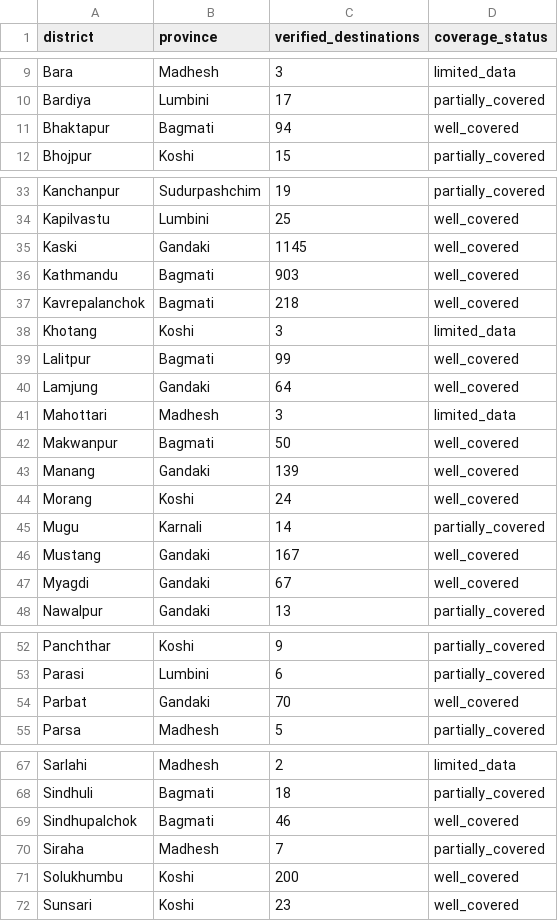
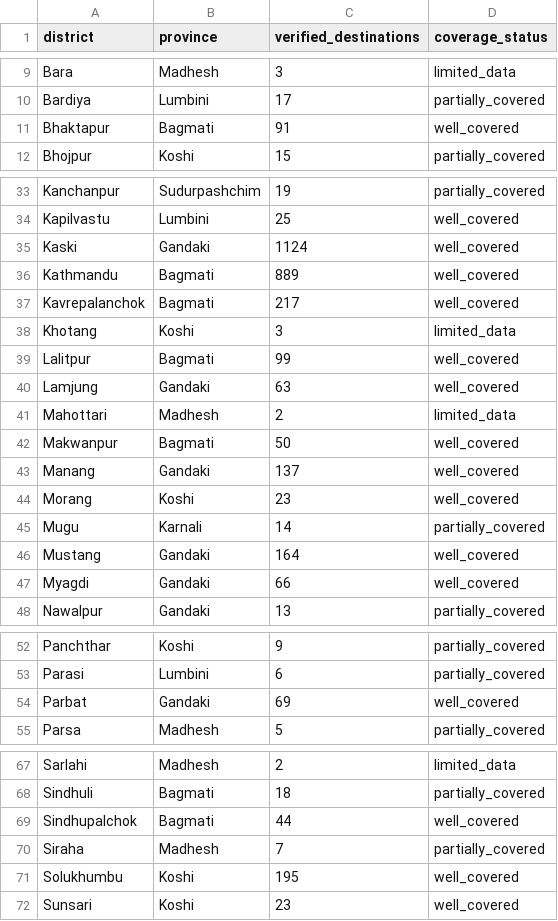
Before and after one commit to Diwash234/Tourism, a CSV file: reports/live_data_quality.csv, drawn as a sheet; only a part is shown, gaps mark what is left out; the diff covers the shown part only.

Commit message:
Close DEF-011 (duplicate merge) + DEF-013 (code splitting); DEF-012 stays honestly open
DEF-011 — duplicate destinations merged conservatively:
- NEW merge_duplicate_destinations command: only same-name+district
  records within 100 m count as duplicates (analysis: 42..49 clusters
  near, 72 pairs legitimately far apart and left untouched).
- Applied: 49 clusters, 57 twins ARCHIVED (never deleted), survivor
  keeps both records' data (blank-fill + image move), every merge
  recorded in DuplicateDecision (merged_snapshot) + audit logs on both
  rows. Dry-run default; --apply to write. Public: 6,654 -> 6,597;
  audit_navigable_places green; same-name pairs 190 -> 154 (verified
  far-apart namesakes). Test: MergeDuplicateDestinationsTests.

DEF-013 — frontend code splitting:
- React.lazy + Suspense for AdminDashboard (2.7k lines), Diagnostics,
  HotelAssignments, Tasks, ExploreNepalMap, Navigation, Itinerary.
- AdminDashboard now a separate 426 KB chunk (93 KB gz); main bundle
  2.43 MB -> 1.92 MB (558 KB gz). Logic tests + 130/130 nav tests +
  E2E 67/67 all green; lint 0 errors.

DEF-012 — stays OPEN by design: repo has district CENTROIDS only;
nearest-centroid assignment across irregular borders would be
guesswork, which the truthfulness rule forbids. Closes only with
sourced geocoding (official polygons or live Overpass on host).

Gates re-run: backend 482/482 OK on SQLite AND PostgreSQL 18.4; E2E
67/67; data-quality report regenerated (6,597 public, 0 fabrication
indicators); readiness report refreshed to these numbers.

Co-authored-by: arena-agent <297053741+arena-agent@users.noreply.github.com>

```diff
--- a/reports/live_data_quality.csv
+++ b/reports/live_data_quality.csv
@@ -10,3 +10,3 @@ Bara,Madhesh,3,limited_data
 Bardiya,Lumbini,17,partially_covered
-Bhaktapur,Bagmati,94,well_covered
+Bhaktapur,Bagmati,91,well_covered
 Bhojpur,Koshi,15,partially_covered
@@ -34,15 +34,15 @@ Kanchanpur,Sudurpashchim,19,partially_covered
 Kapilvastu,Lumbini,25,well_covered
-Kaski,Gandaki,1145,well_covered
-Kathmandu,Bagmati,903,well_covered
-Kavrepalanchok,Bagmati,218,well_covered
+Kaski,Gandaki,1124,well_covered
+Kathmandu,Bagmati,889,well_covered
+Kavrepalanchok,Bagmati,217,well_covered
 Khotang,Koshi,3,limited_data
 Lalitpur,Bagmati,99,well_covered
-Lamjung,Gandaki,64,well_covered
-Mahottari,Madhesh,3,limited_data
+Lamjung,Gandaki,63,well_covered
+Mahottari,Madhesh,2,limited_data
 Makwanpur,Bagmati,50,well_covered
-Manang,Gandaki,139,well_covered
-Morang,Koshi,24,well_covered
+Manang,Gandaki,137,well_covered
+Morang,Koshi,23,well_covered
 Mugu,Karnali,14,partially_covered
-Mustang,Gandaki,167,well_covered
-Myagdi,Gandaki,67,well_covered
+Mustang,Gandaki,164,well_covered
+Myagdi,Gandaki,66,well_covered
 Nawalpur,Gandaki,13,partially_covered
@@ -53,3 +53,3 @@ Panchthar,Koshi,9,partially_covered
 Parasi,Lumbini,6,partially_covered
-Parbat,Gandaki,70,well_covered
+Parbat,Gandaki,69,well_covered
 Parsa,Madhesh,5,partially_covered
@@ -68,5 +68,5 @@ Sarlahi,Madhesh,2,limited_data
 Sindhuli,Bagmati,18,partially_covered
-Sindhupalchok,Bagmati,46,well_covered
+Sindhupalchok,Bagmati,44,well_covered
 Siraha,Madhesh,7,partially_covered
-Solukhumbu,Koshi,200,well_covered
+Solukhumbu,Koshi,195,well_covered
 Sunsari,Koshi,23,well_covered
```
Also changed, not shown: 1 edited cell elsewhere in this file, 7 other files.
